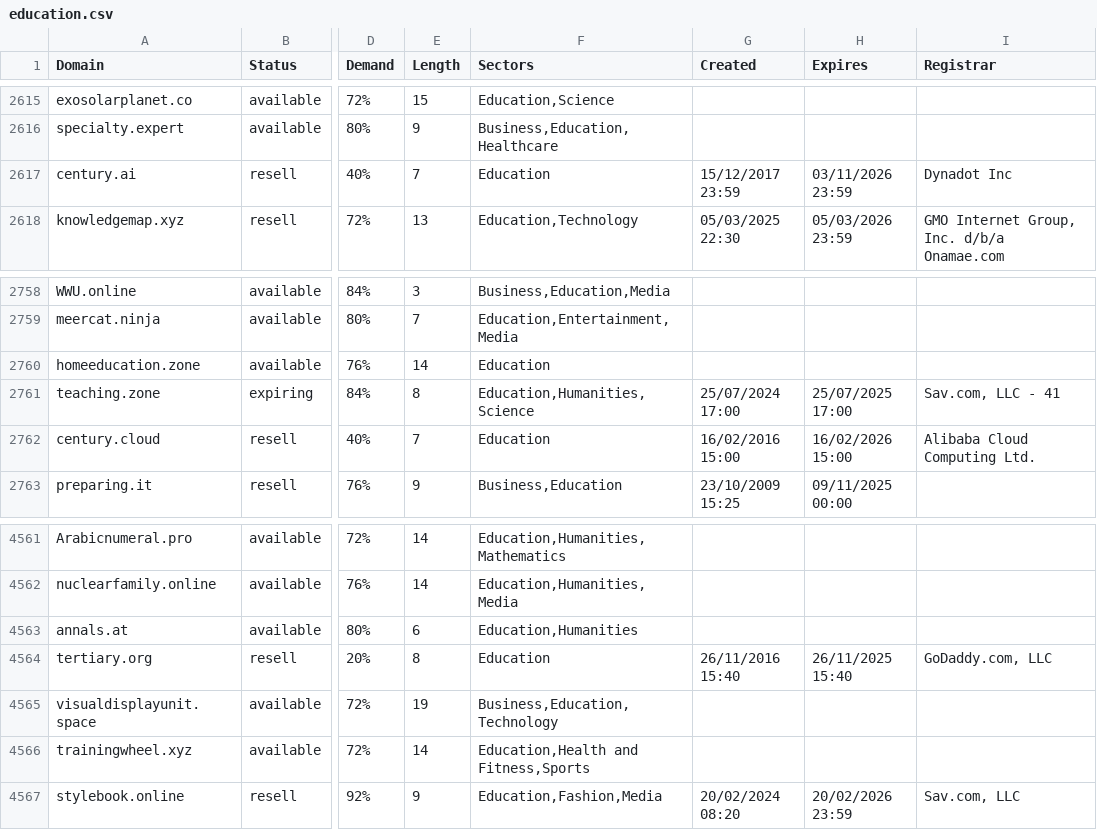
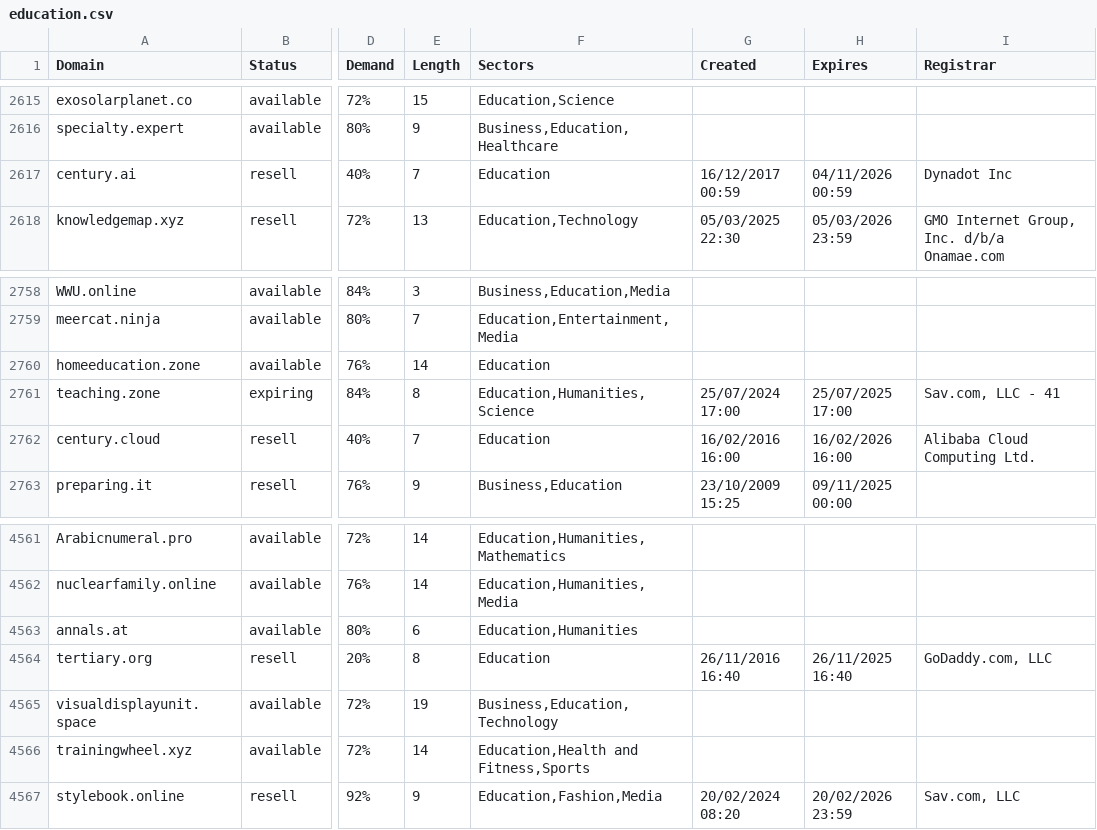
Before and after one commit to UniqueDomains/education-oneword-domains, a CSV file: education.csv, drawn as a sheet; only a part is shown, gaps mark what is left out; the diff names each change by its address in the sheet, - before the commit and + after, or states it on an @@ line.

Commit message:
Domains update

```diff
--- a/education.csv
+++ b/education.csv
-G2617 (Created): 15/12/2017 23:59
+G2617 (Created): 16/12/2017 00:59
-H2617 (Expires): 03/11/2026 23:59
+H2617 (Expires): 04/11/2026 00:59
-G2762 (Created): 16/02/2016 15:00
+G2762 (Created): 16/02/2016 16:00
-H2762 (Expires): 16/02/2026 15:00
+H2762 (Expires): 16/02/2026 16:00
-G4564 (Created): 26/11/2016 15:40
+G4564 (Created): 26/11/2016 16:40
-H4564 (Expires): 26/11/2025 15:40
+H4564 (Expires): 26/11/2025 16:40
```
Also changed, not shown: 2 other files.
